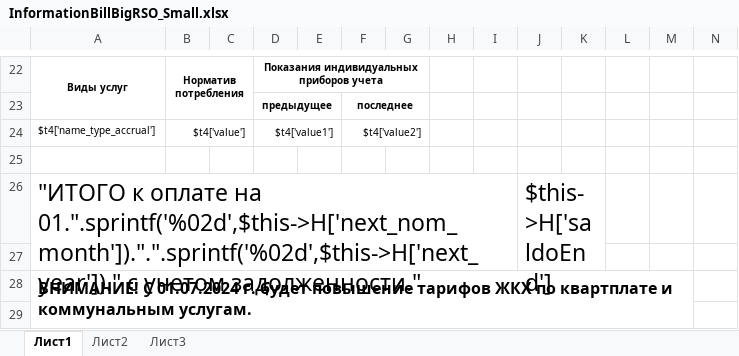
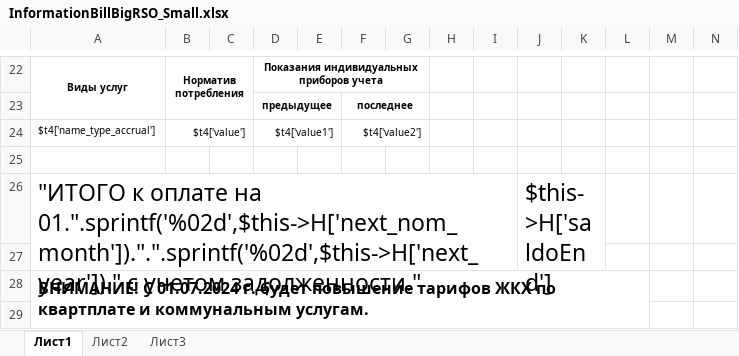
Before and after one commit to ddrsdram/REPORTS, an Excel workbook: Reports/ForPopulation/InformationBillBigRSO_Small/InformationBillBigRSO_Small.xlsx, sheet Лист1, drawn as a sheet; only a part is shown, gaps mark what is left out; values as stored, in another font and other column widths than the file's, no borders; the diff names each change by its address in the sheet, - before the commit and + after, or states it on an @@ line.

Commit message:
Исправление маленьгого извещени ядля РСО

```diff
--- a/Reports/ForPopulation/InformationBillBigRSO_Small/InformationBillBigRSO_Small.xlsx (sheet Лист1)
+++ b/Reports/ForPopulation/InformationBillBigRSO_Small/InformationBillBigRSO_Small.xlsx (sheet Лист1)
-A28:M29 merged
+A28:L29 merged
```
